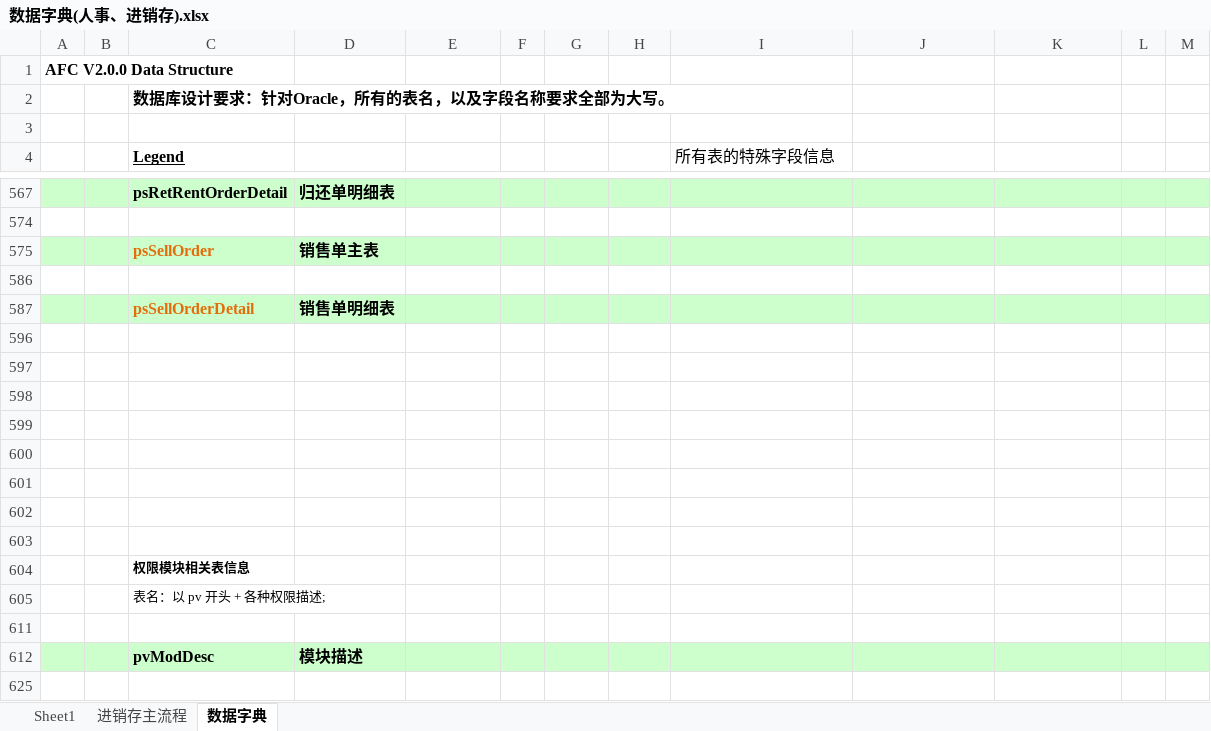
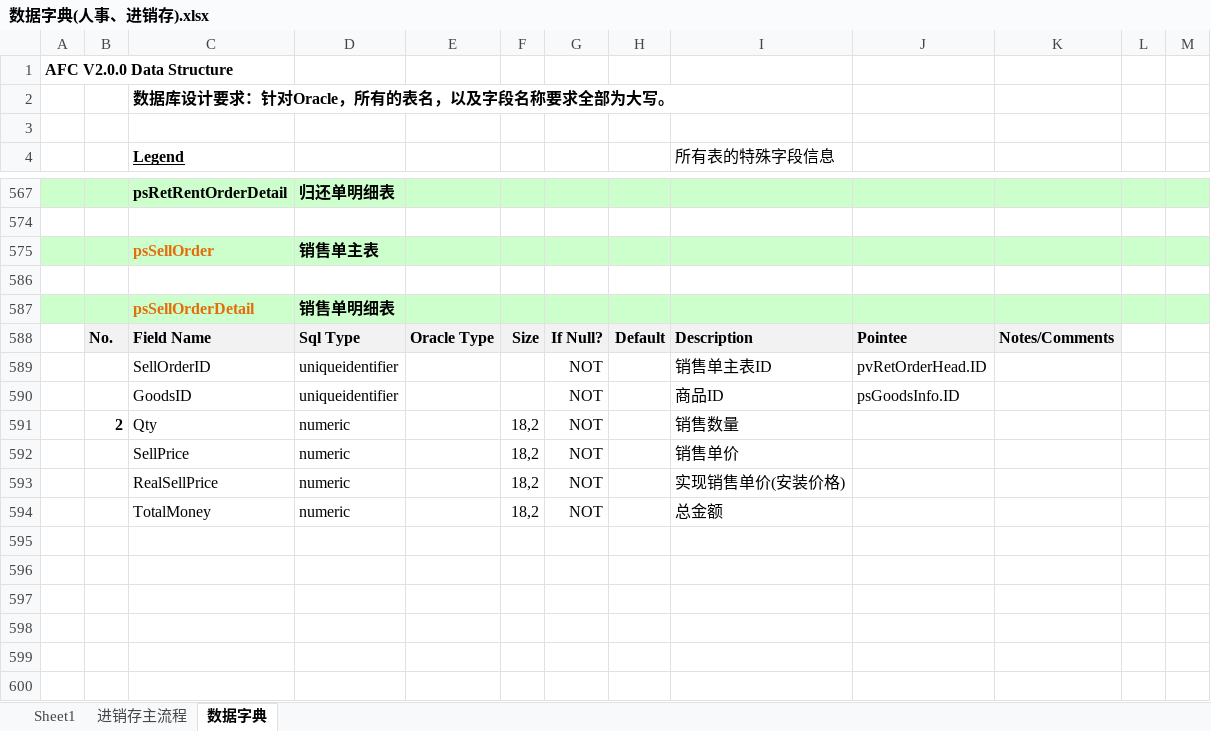
Before and after one commit to chnanli/EasyJob, an Excel workbook: Document/数据字典(人事、进销存).xlsx, sheet 数据字典, drawn as a sheet; only a part is shown, gaps mark what is left out; the shorter side is filled out with more unchanged rows; values as stored, in another font and other column widths than the file's, no borders; the diff covers the shown part only; the diff names each change by its address in the sheet, - before the commit and + after, or states it on an @@ line.

```diff
--- a/Document/数据字典(人事、进销存).xlsx (sheet 数据字典)
+++ b/Document/数据字典(人事、进销存).xlsx (sheet 数据字典)
+row 588:  | No. | Field Name | Sql Type | Oracle Type | Size | If Null? | Default | Description | Pointee | Notes/Comments
+row 589:  |  | SellOrderID | uniqueidentifier |  |  | NOT |  | 销售单主表ID | pvRetOrderHead.ID
+row 590:  |  | GoodsID | uniqueidentifier |  |  | NOT |  | 商品ID | psGoodsInfo.ID
@@ row 591 unhidden:  | 2 | Qty | numeric |  | 18,2 | NOT |  | 销售数量 @@
@@ row 592 unhidden:  |  | SellPrice | numeric |  | 18,2 | NOT |  | 销售单价 @@
@@ row 593 unhidden:  |  | RealSellPrice | numeric |  | 18,2 | NOT |  | 实现销售单价(安装价格) @@
@@ row 594 unhidden:  |  | TotalMoney | numeric |  | 18,2 | NOT |  | 总金额 @@
+row 595: (empty)
```
Also changed, not shown: 5 added rows and 16 hidden or unhidden rows elsewhere in this sheet, hidden cells, 1 other file.
